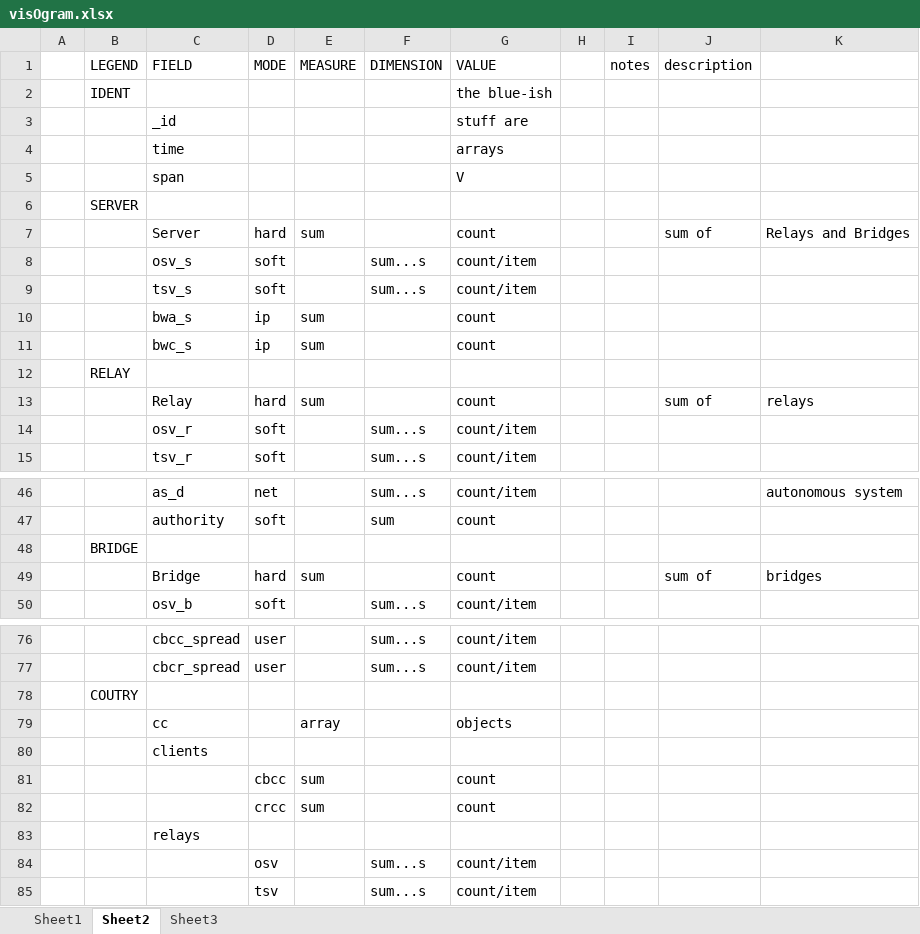
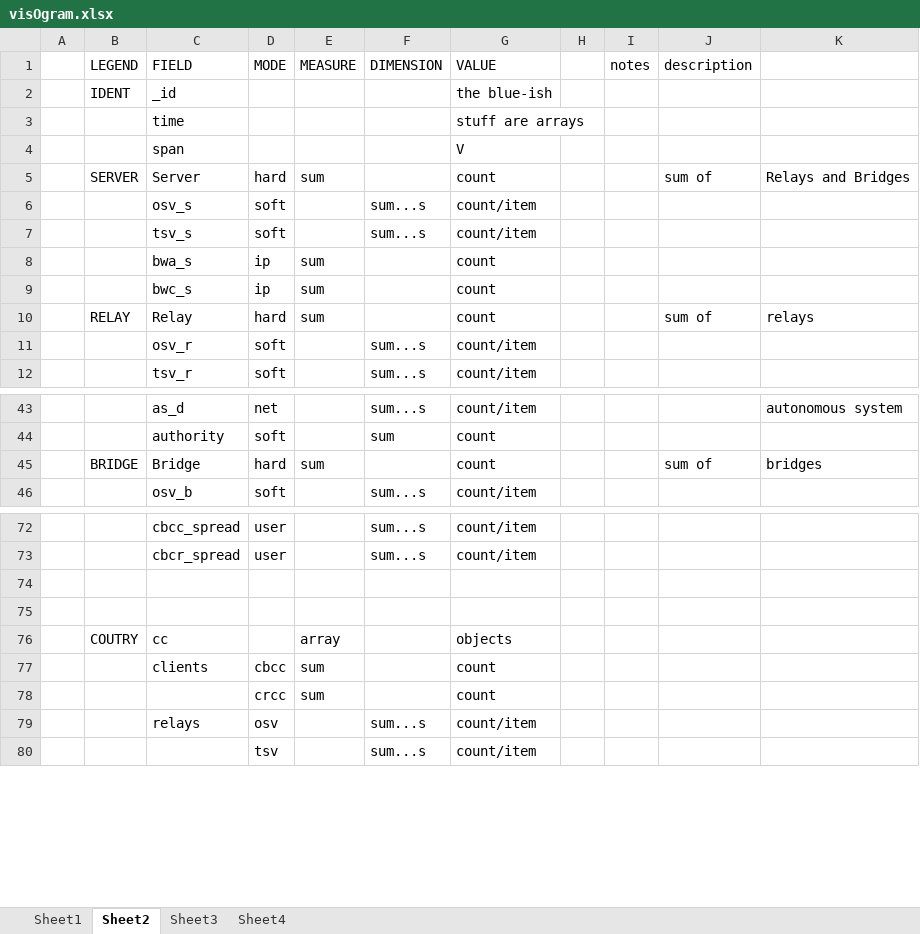
Before and after one commit to tomlurge/visionion, an Excel workbook: visOgram.xlsx, sheet Sheet2, drawn as a sheet; only a part is shown, gaps mark what is left out; values as stored, in another font and other column widths than the file's, no cell formats; removed rows and columns are numbered as before the commit, all else as after; the diff covers the shown part only; the diff names each change by its address in the sheet, - before the commit and + after, or states it on an @@ line.

Commit message:
new aggregation stretegy on excel sheet 4

```diff
--- a/visOgram.xlsx (sheet Sheet2)
+++ b/visOgram.xlsx (sheet Sheet2)
+sheet tab: Sheet4
-row 2:  | IDENT |  |  |  |  | the blue-ish
-B2 (LEGEND): (empty)
+B2 (LEGEND): IDENT
-G2 (VALUE): stuff are
+G2 (VALUE): the blue-ish
-G3 (VALUE): arrays
+G3 (VALUE): stuff are arrays
-row 6:  | SERVER
-B5 (LEGEND): (empty)
+B5 (LEGEND): SERVER
-row 12:  | RELAY
-B10 (LEGEND): (empty)
+B10 (LEGEND): RELAY
-row 48:  | BRIDGE
-B45 (LEGEND): (empty)
+B45 (LEGEND): BRIDGE
-B74 (LEGEND): COUTRY
+B74 (LEGEND): (empty)
+row 75: (empty)
-B76 (LEGEND): (empty)
+B76 (LEGEND): COUTRY
-row 80:  |  | clients
-C77 (FIELD): (empty)
+C77 (FIELD): clients
-row 83:  |  | relays
-C79 (FIELD): (empty)
+C79 (FIELD): relays
```
Also changed, not shown: 1 added row, 1 removed row and 3 edited cells elsewhere in this sheet, sheet Sheet3, cell formats.
